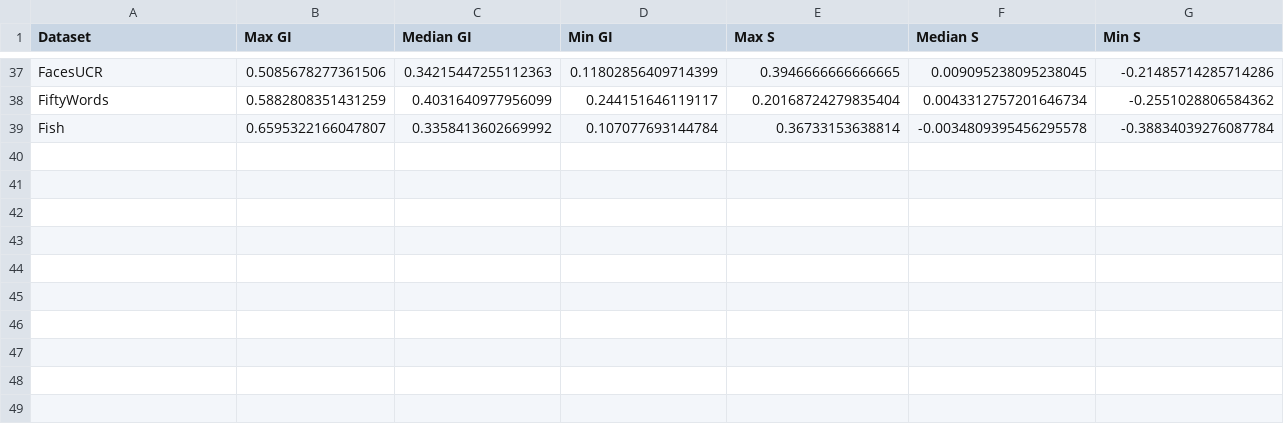
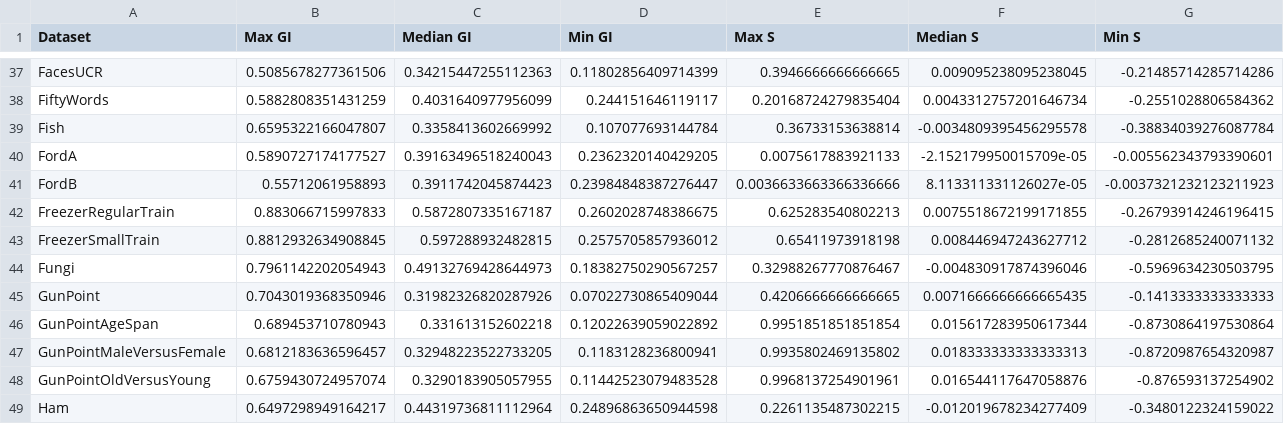
Before and after one commit to jorgemarcoes/helpers, a CSV file: wavelets_results/results_wavelets_G_k_PPV_k_20w.csv, drawn as a sheet; only a part is shown, gaps mark what is left out; rows hold the shown columns only; the diff names each change by its address in the sheet, - before the commit and + after, or states it on an @@ line.

Commit message:
Update results_wavelets_G_k_PPV_k_20w.csv

```diff
--- a/wavelets_results/results_wavelets_G_k_PPV_k_20w.csv
+++ b/wavelets_results/results_wavelets_G_k_PPV_k_20w.csv
+row 40: FordA | 0.5890727174177527 | 0.39163496518240043 | 0.2362320140429205 | 0.0075617883921133 | -2.152179950015709e-05 | -0.005562343793390601
+row 41: FordB | 0.55712061958893 | 0.3911742045874423 | 0.23984848387276447 | 0.0036633663366336666 | 8.113311331126027e-05 | -0.0037321232123211923
+row 42: FreezerRegularTrain | 0.883066715997833 | 0.5872807335167187 | 0.2602028748386675 | 0.625283540802213 | 0.0075518672199171855 | -0.26793914246196415
+row 43: FreezerSmallTrain | 0.8812932634908845 | 0.597288932482815 | 0.2575705857936012 | 0.65411973918198 | 0.008446947243627712 | -0.2812685240071132
+row 44: Fungi | 0.7961142202054943 | 0.49132769428644973 | 0.18382750290567257 | 0.32988267770876467 | -0.004830917874396046 | -0.5969634230503795
+row 45: GunPoint | 0.7043019368350946 | 0.31982326820287926 | 0.07022730865409044 | 0.4206666666666665 | 0.0071666666666665435 | -0.1413333333333333
+row 46: GunPointAgeSpan | 0.689453710780943 | 0.331613152602218 | 0.12022639059022892 | 0.9951851851851854 | 0.015617283950617344 | -0.8730864197530864
+row 47: GunPointMaleVersusFemale | 0.6812183636596457 | 0.32948223522733205 | 0.1183128236800941 | 0.9935802469135802 | 0.018333333333333313 | -0.8720987654320987
+row 48: GunPointOldVersusYoung | 0.6759430724957074 | 0.3290183905057955 | 0.11442523079483528 | 0.9968137254901961 | 0.016544117647058876 | -0.876593137254902
+row 49: Ham | 0.6497298949164217 | 0.44319736811112964 | 0.24896863650944598 | 0.2261135487302215 | -0.012019678234277409 | -0.3480122324159022
```
